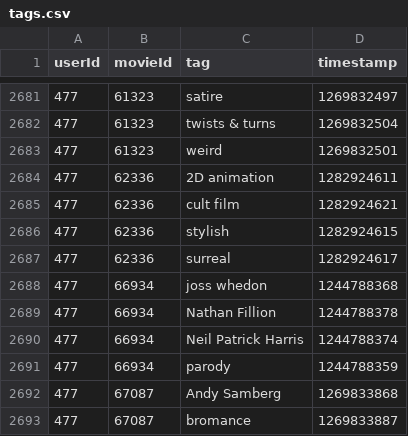
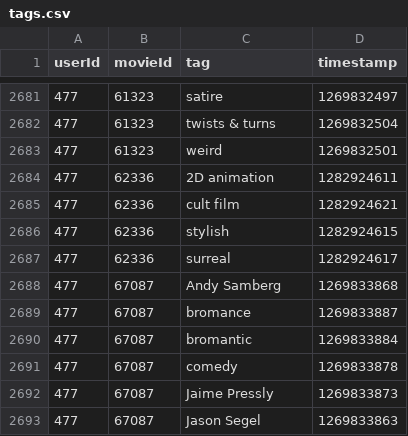
Before and after one commit to to-schi/movie-recommender-flask, a CSV file: flask_app/data/tags.csv, drawn as a sheet; only a part is shown, gaps mark what is left out; the shorter side is filled out with more unchanged rows; the diff names each change by its address in the sheet, - before the commit and + after, or states it on an @@ line.

```diff
--- a/flask_app/data/tags.csv
+++ b/flask_app/data/tags.csv
-row 2688: 477 | 66934 | joss whedon | 1244788368
-row 2689: 477 | 66934 | Nathan Fillion | 1244788378
-row 2690: 477 | 66934 | Neil Patrick Harris | 1244788374
-row 2691: 477 | 66934 | parody | 1244788359
```
Also changed, not shown: 5 other files.
